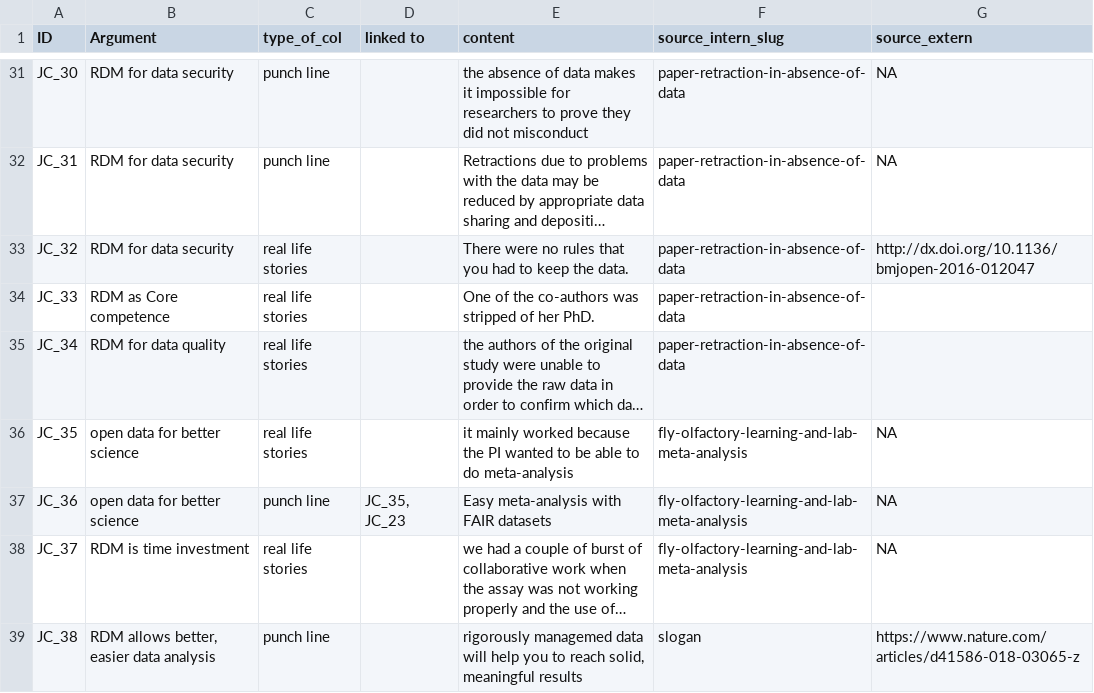
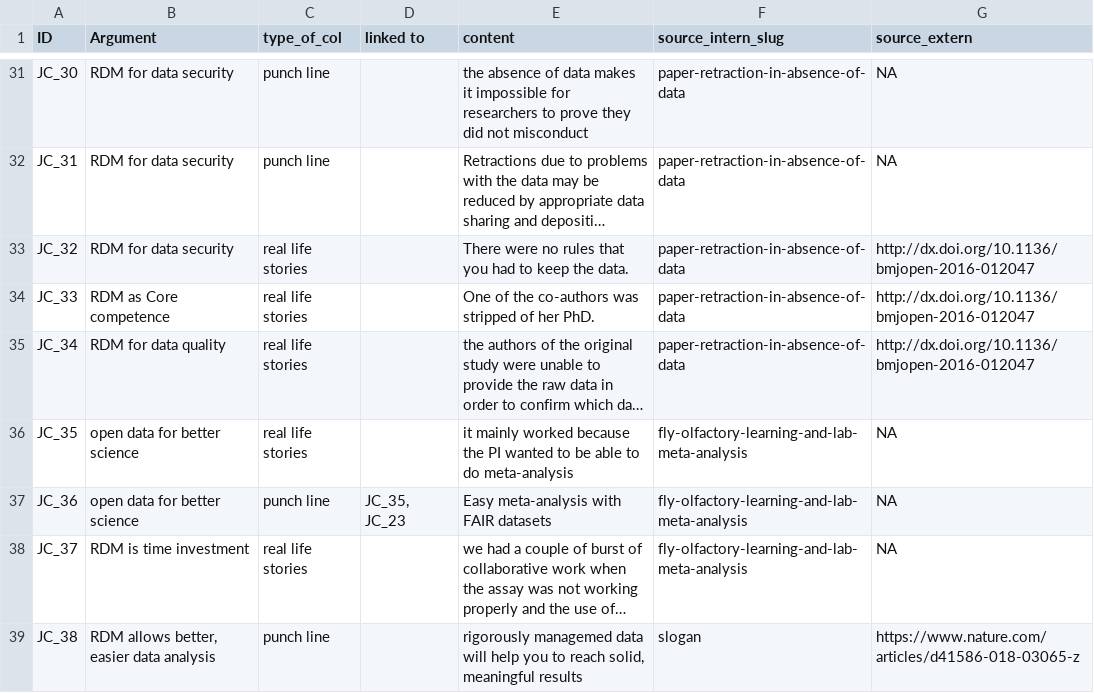
Before and after one commit to open-science-promoters/RDM-promotion, a CSV file: website_build/static/material/CC0/argument_analysis.csv, drawn as a sheet; only a part is shown, gaps mark what is left out; long unchanged cells end in …; the diff covers the shown part only; the diff names each change by its address in the sheet, - before the commit and + after, or states it on an @@ line.

```diff
--- a/website_build/static/material/CC0/argument_analysis.csv
+++ b/website_build/static/material/CC0/argument_analysis.csv
-G34:G35 (source_extern): (empty)
+G34:G35 (source_extern): http://dx.doi.org/10.1136/bmjopen-2016-012047
```
Also changed, not shown: 4 added rows and 6 edited cells elsewhere in this file, 16 other files.
